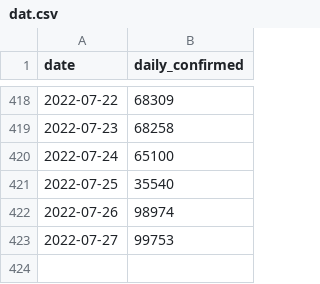
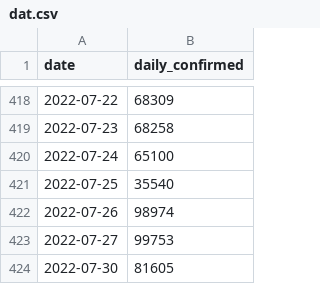
Before and after one commit to kimfinale/pfilter, a CSV file: daily_sim/dat.csv, drawn as a sheet; only a part is shown, gaps mark what is left out; the diff names each change by its address in the sheet, - before the commit and + after, or states it on an @@ line.

```diff
--- a/daily_sim/dat.csv
+++ b/daily_sim/dat.csv
+row 424: 2022-07-30 | 81605
```
Also changed, not shown: daily_sim/smpl_last_states.csv, 2 other files.
